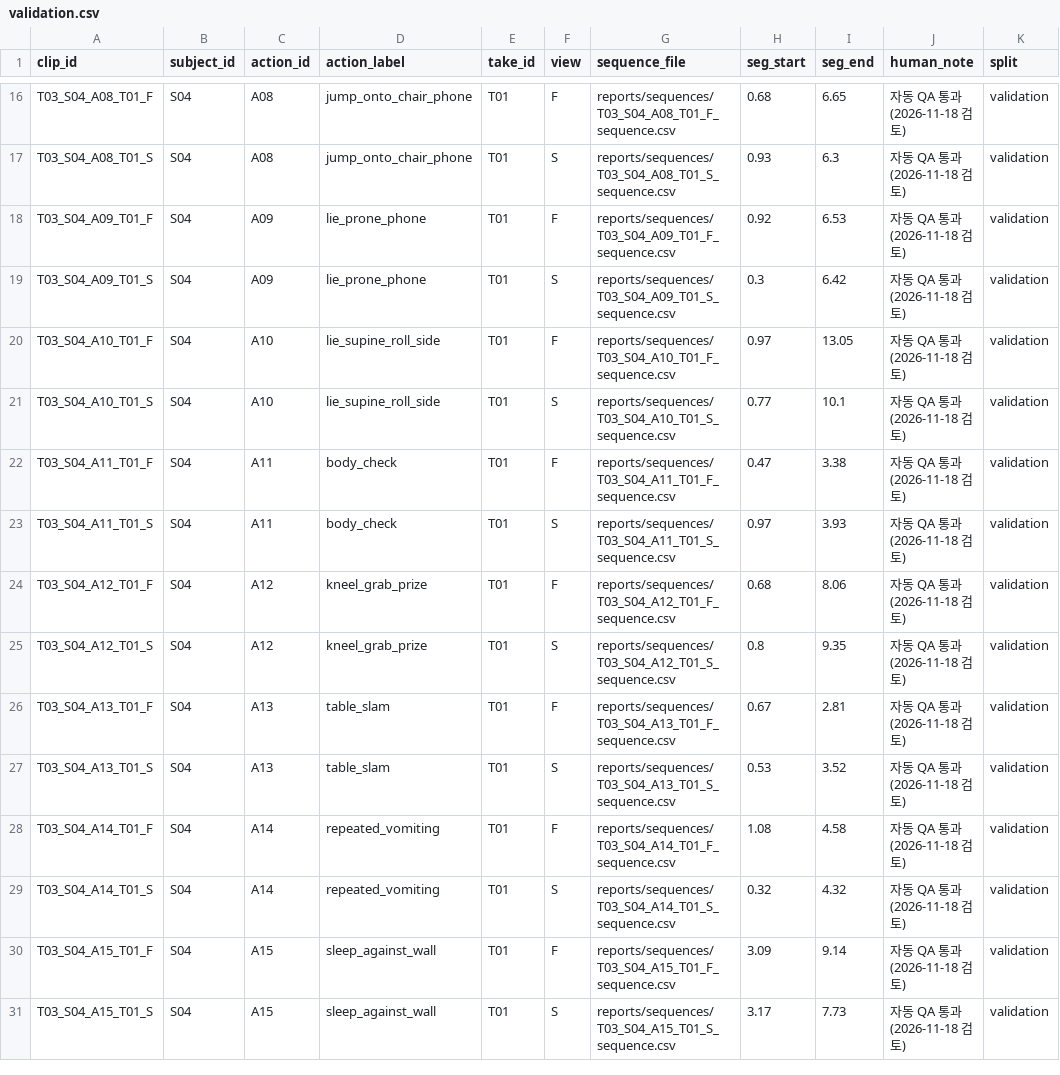
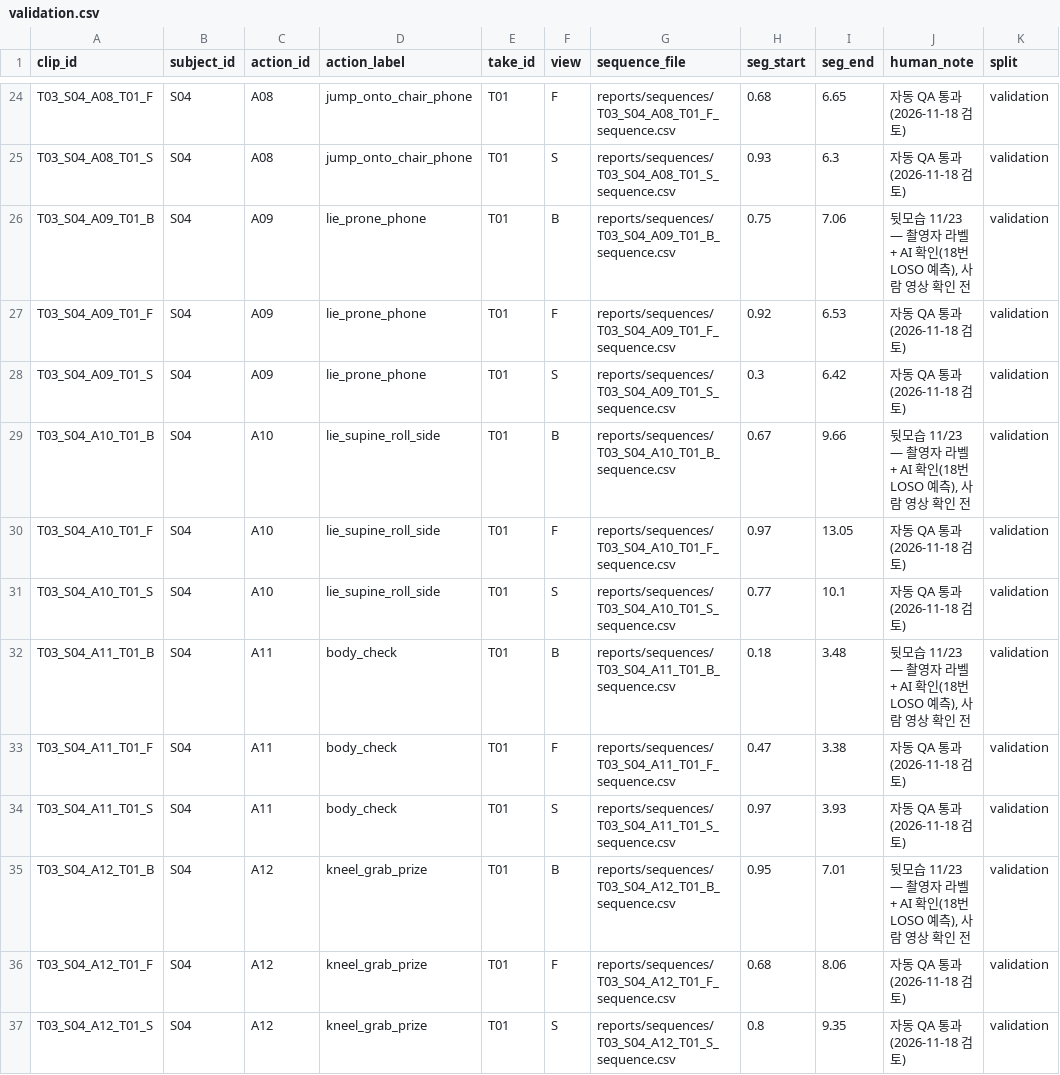
Before and after one commit to wlgptjd333/store-anomaly-service, a CSV file: reports/splits/validation.csv, drawn as a sheet; only a part is shown, gaps mark what is left out; the shorter side is filled out with more unchanged rows; the diff covers the shown part only.

```diff
--- a/reports/splits/validation.csv
+++ b/reports/splits/validation.csv
@@ -17,8 +25,12 @@ T03_S04_A08_T01_F,S04,A08,jump_onto_chair_phone,T01,F,reports/sequences/T03_S04_
 T03_S04_A08_T01_S,S04,A08,jump_onto_chair_phone,T01,S,reports/sequences/T03_S04_A08_T01_S_sequence.csv,0.93,6.3,자동 QA 통과 (2026-11-18 검토),validation
+T03_S04_A09_T01_B,S04,A09,lie_prone_phone,T01,B,reports/sequences/T03_S04_A09_T01_B_sequence.csv,0.75,7.06,"뒷모습 11/23 — 촬영자 라벨 + AI 확인(18번 LOSO 예측), 사람 영상 확인 전",validation
 T03_S04_A09_T01_F,S04,A09,lie_prone_phone,T01,F,reports/sequences/T03_S04_A09_T01_F_sequence.csv,0.92,6.53,자동 QA 통과 (2026-11-18 검토),validation
 T03_S04_A09_T01_S,S04,A09,lie_prone_phone,T01,S,reports/sequences/T03_S04_A09_T01_S_sequence.csv,0.3,6.42,자동 QA 통과 (2026-11-18 검토),validation
+T03_S04_A10_T01_B,S04,A10,lie_supine_roll_side,T01,B,reports/sequences/T03_S04_A10_T01_B_sequence.csv,0.67,9.66,"뒷모습 11/23 — 촬영자 라벨 + AI 확인(18번 LOSO 예측), 사람 영상 확인 전",validation
 T03_S04_A10_T01_F,S04,A10,lie_supine_roll_side,T01,F,reports/sequences/T03_S04_A10_T01_F_sequence.csv,0.97,13.05,자동 QA 통과 (2026-11-18 검토),validation
 T03_S04_A10_T01_S,S04,A10,lie_supine_roll_side,T01,S,reports/sequences/T03_S04_A10_T01_S_sequence.csv,0.77,10.1,자동 QA 통과 (2026-11-18 검토),validation
+T03_S04_A11_T01_B,S04,A11,body_check,T01,B,reports/sequences/T03_S04_A11_T01_B_sequence.csv,0.18,3.48,"뒷모습 11/23 — 촬영자 라벨 + AI 확인(18번 LOSO 예측), 사람 영상 확인 전",validation
 T03_S04_A11_T01_F,S04,A11,body_check,T01,F,reports/sequences/T03_S04_A11_T01_F_sequence.csv,0.47,3.38,자동 QA 통과 (2026-11-18 검토),validation
 T03_S04_A11_T01_S,S04,A11,body_check,T01,S,reports/sequences/T03_S04_A11_T01_S_sequence.csv,0.97,3.93,자동 QA 통과 (2026-11-18 검토),validation
+T03_S04_A12_T01_B,S04,A12,kneel_grab_prize,T01,B,reports/sequences/T03_S04_A12_T01_B_sequence.csv,0.95,7.01,"뒷모습 11/23 — 촬영자 라벨 + AI 확인(18번 LOSO 예측), 사람 영상 확인 전",validation
 T03_S04_A12_T01_F,S04,A12,kneel_grab_prize,T01,F,reports/sequences/T03_S04_A12_T01_F_sequence.csv,0.68,8.06,자동 QA 통과 (2026-11-18 검토),validation
```
Also changed, not shown: 13 added rows elsewhere in this file, configs/unified_label_map.csv, reports/splits/test.csv, 31 other files.
